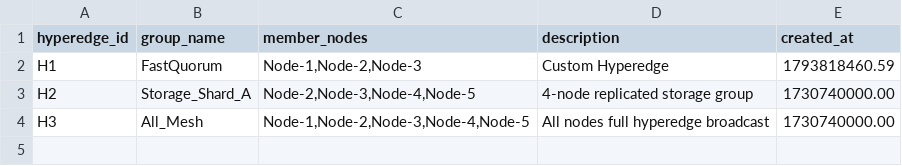
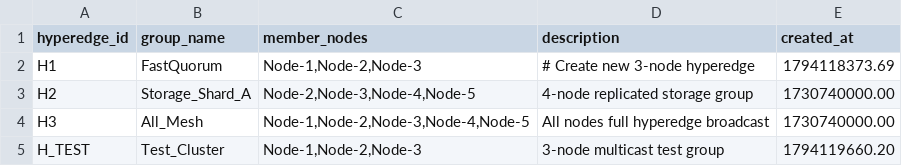
Before and after one commit to Codelearner236/Hypergraph-Based-P2P-library, a CSV file: P2P Library/hypergraph.csv, drawn as a sheet.

```diff
--- a/P2P Library/hypergraph.csv
+++ b/P2P Library/hypergraph.csv
@@ -1,4 +1,5 @@
 hyperedge_id,group_name,member_nodes,description,created_at
-H1,FastQuorum,"Node-1,Node-2,Node-3",Custom Hyperedge,1793818460.59
+H1,FastQuorum,"Node-1,Node-2,Node-3",# Create new 3-node hyperedge,1794118373.69
 H2,Storage_Shard_A,"Node-2,Node-3,Node-4,Node-5",4-node replicated storage group,1730740000.00
 H3,All_Mesh,"Node-1,Node-2,Node-3,Node-4,Node-5",All nodes full hyperedge broadcast,1730740000.00
+H_TEST,Test_Cluster,"Node-1,Node-2,Node-3",3-node multicast test group,1794119660.20
```
Also changed, not shown: P2P Library/connections.csv, 10 other files.
